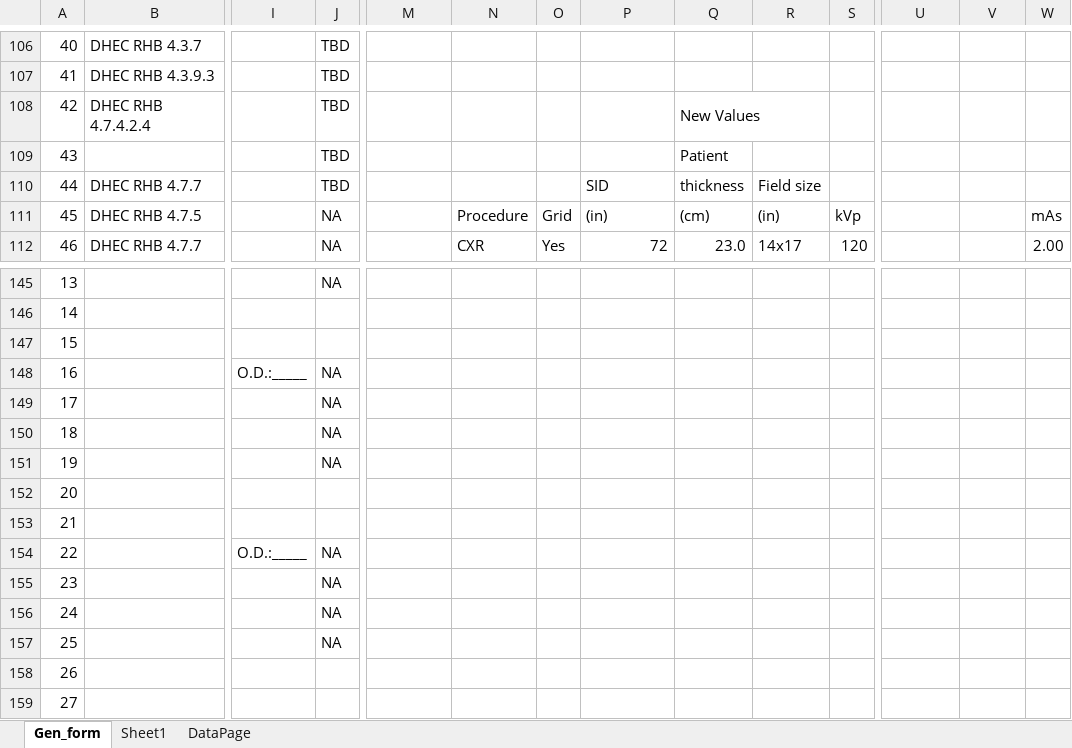
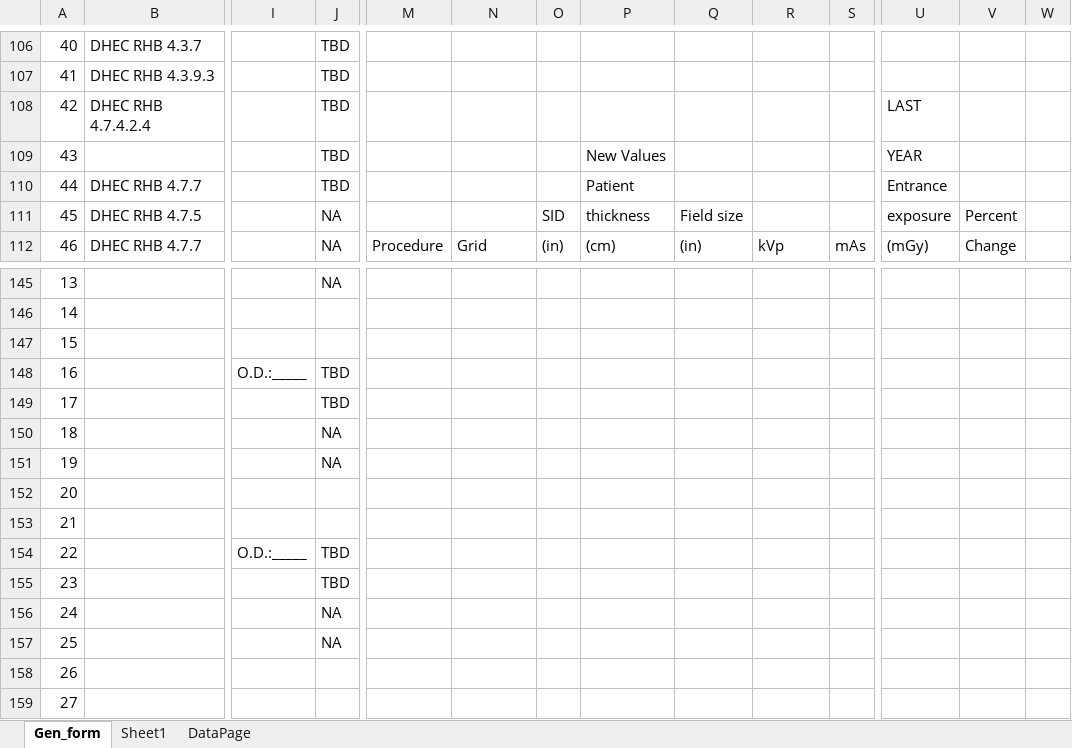
Before and after one commit to imabug/EquipTestingSpreadsheets, an Excel workbook: MUSCGen_form.xlsx, sheet Gen_form, drawn as a sheet; only a part is shown, gaps mark what is left out; values as stored, in another font and other column widths than the file's, no cell formats; charts and pictures and conditional formats not drawn; removed rows and columns are numbered as before the commit, all else as after; the diff covers the shown part only; the diff names each change by its address in the sheet, - before the commit and + after, or states it on an @@ line.

```diff
--- a/MUSCGen_form.xlsx (sheet Gen_form)
+++ b/MUSCGen_form.xlsx (sheet Gen_form)
-Q108: New Values
+Q108: (empty)
-Q108:R108 merged
-U108: (empty)
+U108: LAST
-P109: (empty)
+P109: New Values
-Q109: Patient
+Q109: (empty)
-U109: (empty)
+U109: YEAR
-P110: SID
+P110: Patient
-Q110: thickness
+Q110: (empty)
-R110: Field size
+R110: (empty)
-U110: (empty)
+U110: Entrance
-N111: Procedure
+N111: (empty)
-O111: Grid
+O111: SID
-P111: (in)
+P111: thickness
-Q111: (cm)
+Q111: Field size
-R111: (in)
+R111: (empty)
-S111: kVp
+S111: (empty)
-U111: (empty)
+U111: exposure
-V111: (empty)
+V111: Percent
-W111: mAs
+W111: (empty)
-M112: (empty)
+M112: Procedure
-N112: CXR
+N112: Grid
-O112: Yes
+O112: (in)
-P112: 72
+P112: (cm)
-Q112: 23.0
+Q112: (in)
-R112: 14x17
+R112: kVp
-S112: 120
+S112: mAs
-U112: (empty)
+U112: (mGy)
-V112: (empty)
+V112: Change
-W112: 2.00
+W112: (empty)
-J148:J149: NA
+J148:J149: TBD
-J154:J155: NA
+J154:J155: TBD
```
Also changed, not shown: 66 added rows, 66 removed rows and 188 edited cells elsewhere in this sheet, cell formats, formulas that keep their value, charts or pictures.
